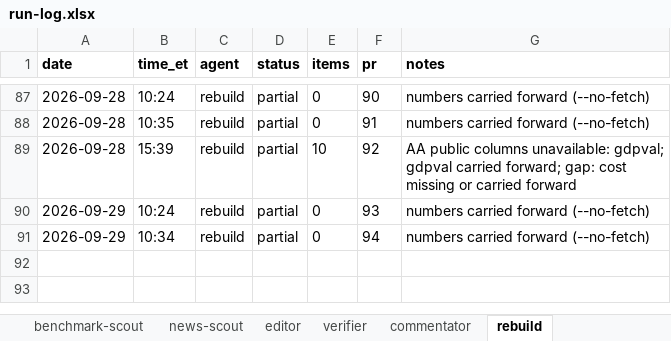
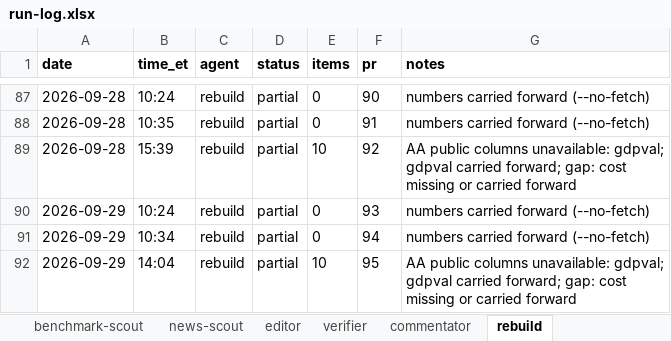
Before and after one commit to jwatson7399/ai-auditing-dashboard, an Excel workbook: log/run-log.xlsx, sheet rebuild, drawn as a sheet; only a part is shown, gaps mark what is left out; values as stored, in another font and other column widths than the file's, no borders; the diff names each change by its address in the sheet, - before the commit and + after, or states it on an @@ line.

Commit message:
Daily rebuild 2026-09-30 (run 96)

```diff
--- a/log/run-log.xlsx (sheet rebuild)
+++ b/log/run-log.xlsx (sheet rebuild)
+row 92: 2026-09-29 | 14:04 | rebuild | partial | 10 | 95 | AA public columns unavailable: gdpval; gdpval carried forward; gap: cost missing or carried forward
```
Also changed, not shown: sheet combined, 3 other files.
